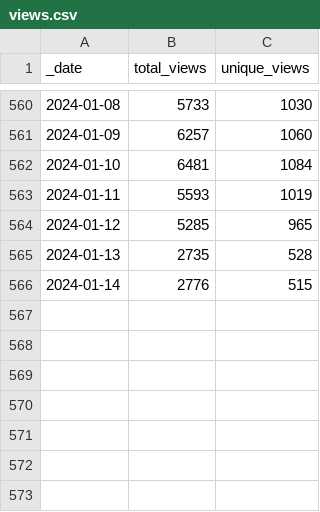
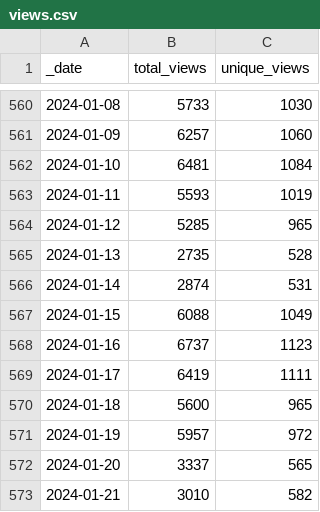
Before and after one commit to svekars/test-stats, a CSV file: traffic/views.csv, drawn as a sheet; only a part is shown, gaps mark what is left out.

```diff
--- a/traffic/views.csv
+++ b/traffic/views.csv
@@ -565,2 +565,9 @@ _date,total_views,unique_views
 2024-01-13,2735,528
-2024-01-14,2776,515
+2024-01-14,2874,531
+2024-01-15,6088,1049
+2024-01-16,6737,1123
+2024-01-17,6419,1111
+2024-01-18,5600,965
+2024-01-19,5957,972
+2024-01-20,3337,565
+2024-01-21,3010,582
```
Also changed, not shown: traffic/clones.csv, 1 other file.
